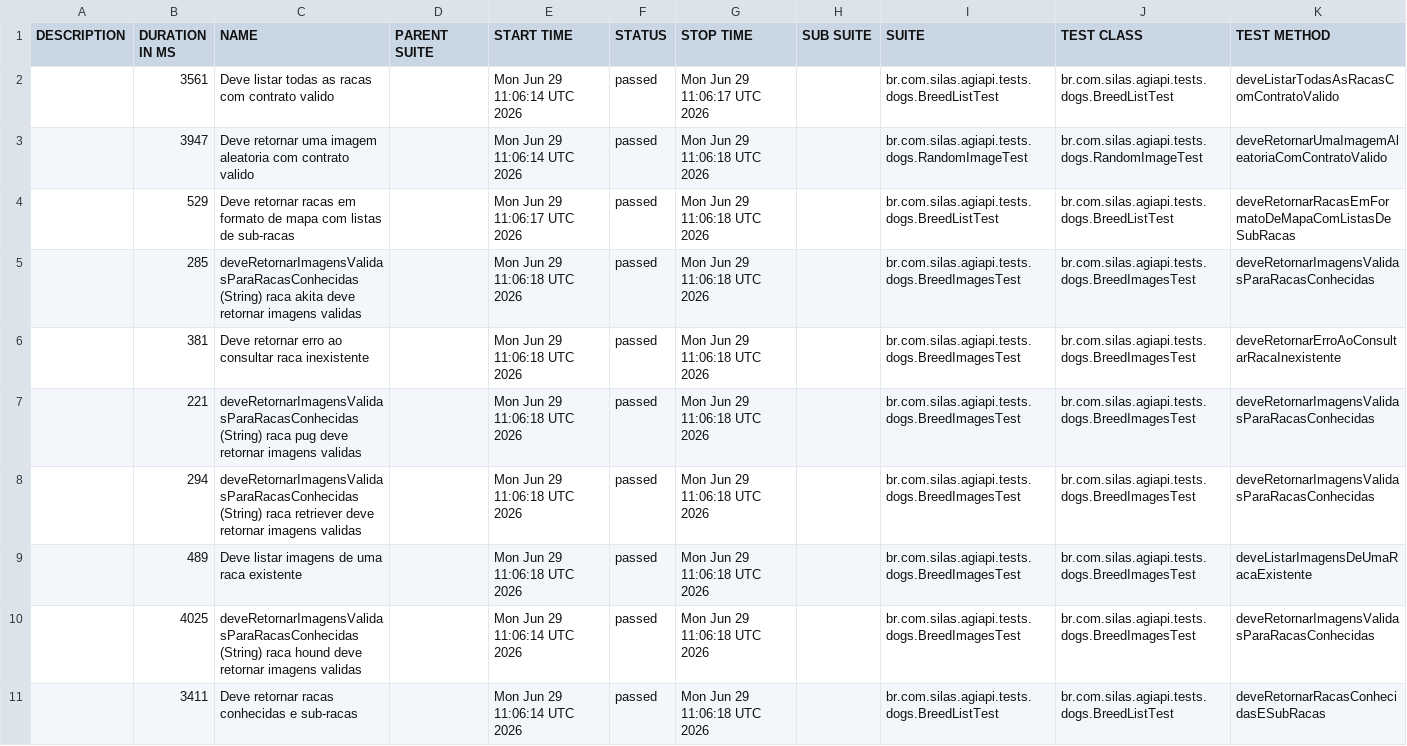
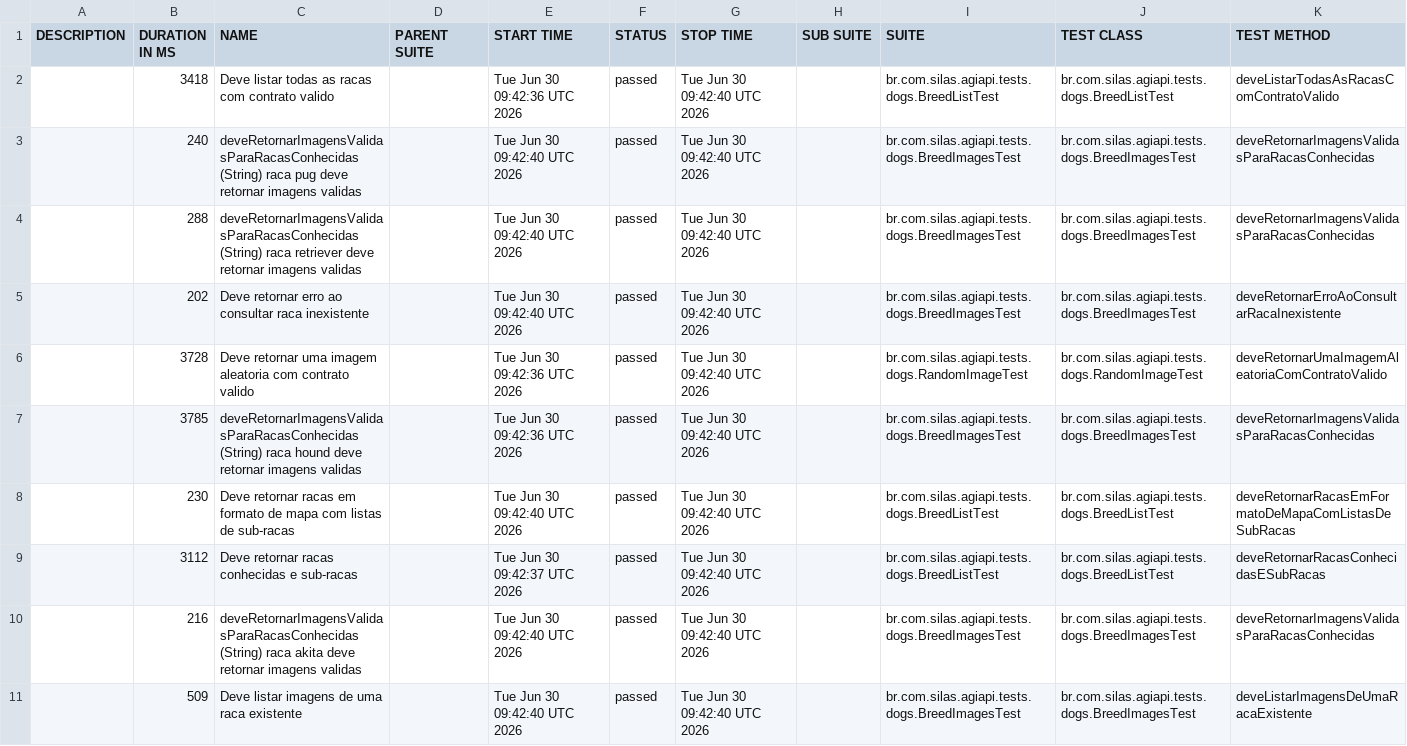
Before and after one commit to silasmarques/agi-api, a CSV file: data/suites.csv, drawn as a sheet; removed rows and columns are numbered as before the commit, all else as after; the diff names each change by its address in the sheet, - before the commit and + after, or states it on an @@ line.

```diff
--- a/data/suites.csv
+++ b/data/suites.csv
-B2 (DURATION IN MS): 3561
+B2 (DURATION IN MS): 3418
-E2 (START TIME): Mon Jun 29 11:06:14 UTC 2026
+E2 (START TIME): Tue Jun 30 09:42:36 UTC 2026
-G2 (STOP TIME): Mon Jun 29 11:06:17 UTC 2026
+G2 (STOP TIME): Tue Jun 30 09:42:40 UTC 2026
-row 3:  | 3947 | Deve retornar uma imagem aleatoria com contrato valido |  | Mon Jun 29 11:06:14 UTC 2026 | passed | Mon Jun 29 11:06:18 UTC 2026 |  | br.com.silas.agiapi.tests.dogs.RandomImageTest | br.com.silas.agiapi.tests.dogs.RandomImageTest | deveRetornarUmaImagemAleatoriaComContratoValido
-row 4:  | 529 | Deve retornar racas em formato de mapa com listas de sub-racas |  | Mon Jun 29 11:06:17 UTC 2026 | passed | Mon Jun 29 11:06:18 UTC 2026 |  | br.com.silas.agiapi.tests.dogs.BreedListTest | br.com.silas.agiapi.tests.dogs.BreedListTest | deveRetornarRacasEmFormatoDeMapaComListasDeSubRacas
-B3 (DURATION IN MS): 285
+B3 (DURATION IN MS): 240
-C3 (NAME): …(String) raca akita deve retornar…
+C3 (NAME): …(String) raca pug deve retornar…
-E3 (START TIME): Mon Jun 29 11:06:18 UTC 2026
+E3 (START TIME): Tue Jun 30 09:42:40 UTC 2026
-G3 (STOP TIME): Mon Jun 29 11:06:18 UTC 2026
+G3 (STOP TIME): Tue Jun 30 09:42:40 UTC 2026
+row 4:  | 288 | deveRetornarImagensValidasParaRacasConhecidas (String) raca retriever deve retornar imagens validas |  | Tue Jun 30 09:42:40 UTC 2026 | passed | Tue Jun 30 09:42:40 UTC 2026 |  | br.com.silas.agiapi.tests.dogs.BreedImagesTest | br.com.silas.agiapi.tests.dogs.BreedImagesTest | deveRetornarImagensValidasParaRacasConhecidas
-B5 (DURATION IN MS): 381
+B5 (DURATION IN MS): 202
-E5 (START TIME): Mon Jun 29 11:06:18 UTC 2026
+E5 (START TIME): Tue Jun 30 09:42:40 UTC 2026
-G5 (STOP TIME): Mon Jun 29 11:06:18 UTC 2026
+G5 (STOP TIME): Tue Jun 30 09:42:40 UTC 2026
+row 6:  | 3728 | Deve retornar uma imagem aleatoria com contrato valido |  | Tue Jun 30 09:42:36 UTC 2026 | passed | Tue Jun 30 09:42:40 UTC 2026 |  | br.com.silas.agiapi.tests.dogs.RandomImageTest | br.com.silas.agiapi.tests.dogs.RandomImageTest | deveRetornarUmaImagemAleatoriaComContratoValido
-B7 (DURATION IN MS): 221
+B7 (DURATION IN MS): 3785
-C7 (NAME): …(String) raca pug deve retornar…
+C7 (NAME): …(String) raca hound deve retornar…
-E7 (START TIME): Mon Jun 29 11:06:18 UTC 2026
+E7 (START TIME): Tue Jun 30 09:42:36 UTC 2026
-G7 (STOP TIME): Mon Jun 29 11:06:18 UTC 2026
+G7 (STOP TIME): Tue Jun 30 09:42:40 UTC 2026
+row 8:  | 230 | Deve retornar racas em formato de mapa com listas de sub-racas |  | Tue Jun 30 09:42:40 UTC 2026 | passed | Tue Jun 30 09:42:40 UTC 2026 |  | br.com.silas.agiapi.tests.dogs.BreedListTest | br.com.silas.agiapi.tests.dogs.BreedListTest | deveRetornarRacasEmFormatoDeMapaComListasDeSubRacas
+row 9:  | 3112 | Deve retornar racas conhecidas e sub-racas |  | Tue Jun 30 09:42:37 UTC 2026 | passed | Tue Jun 30 09:42:40 UTC 2026 |  | br.com.silas.agiapi.tests.dogs.BreedListTest | br.com.silas.agiapi.tests.dogs.BreedListTest | deveRetornarRacasConhecidasESubRacas
-B10 (DURATION IN MS): 294
+B10 (DURATION IN MS): 216
-C10 (NAME): …(String) raca retriever deve retornar…
+C10 (NAME): …(String) raca akita deve retornar…
-E10:E11 (START TIME): Mon Jun 29 11:06:18 UTC 2026
+E10:E11 (START TIME): Tue Jun 30 09:42:40 UTC 2026
-G10:G11 (STOP TIME): Mon Jun 29 11:06:18 UTC 2026
+G10:G11 (STOP TIME): Tue Jun 30 09:42:40 UTC 2026
-B11 (DURATION IN MS): 489
+B11 (DURATION IN MS): 509
-row 10:  | 4025 | deveRetornarImagensValidasParaRacasConhecidas (String) raca hound deve retornar imagens validas |  | Mon Jun 29 11:06:14 UTC 2026 | passed | Mon Jun 29 11:06:18 UTC 2026 |  | br.com.silas.agiapi.tests.dogs.BreedImagesTest | br.com.silas.agiapi.tests.dogs.BreedImagesTest | deveRetornarImagensValidasParaRacasConhecidas
-row 11:  | 3411 | Deve retornar racas conhecidas e sub-racas |  | Mon Jun 29 11:06:14 UTC 2026 | passed | Mon Jun 29 11:06:18 UTC 2026 |  | br.com.silas.agiapi.tests.dogs.BreedListTest | br.com.silas.agiapi.tests.dogs.BreedListTest | deveRetornarRacasConhecidasESubRacas
```
Also changed, not shown: 55 other files.
